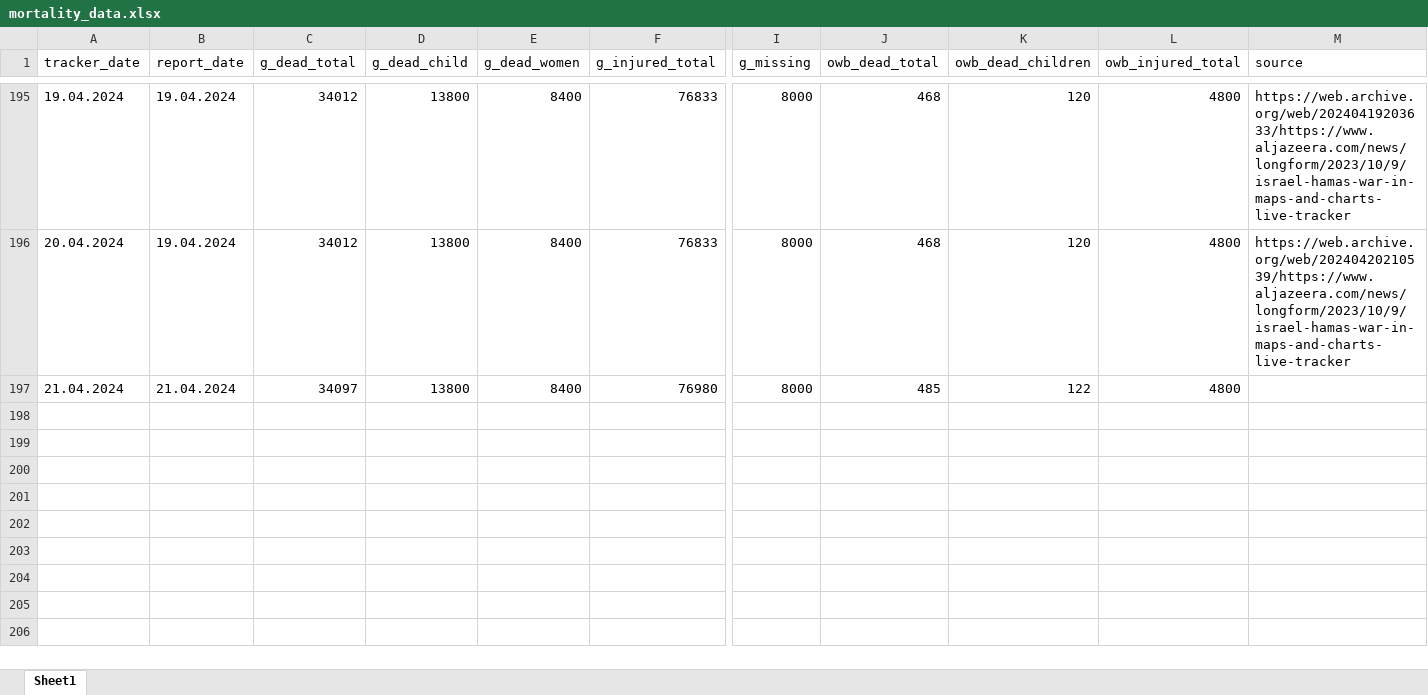
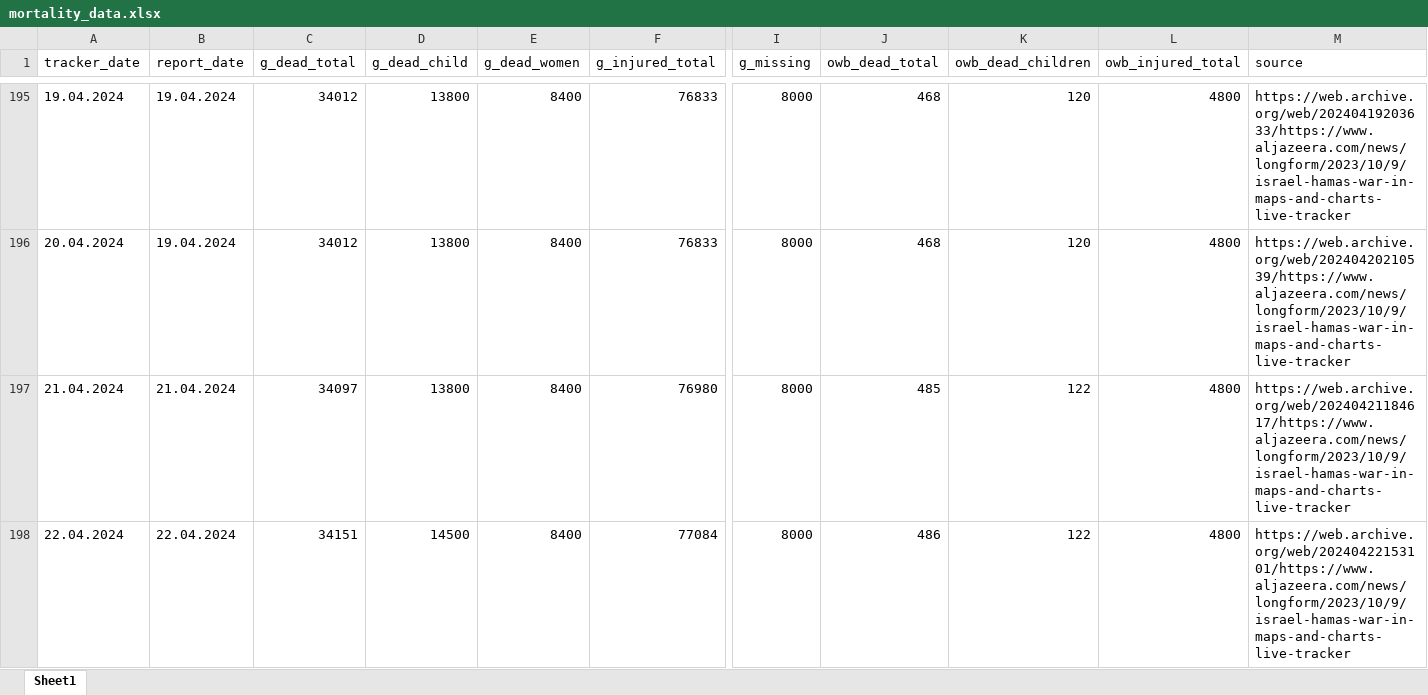
Before and after one commit to dreidpath/gaza-mortality, an Excel workbook: data/mortality_data.xlsx, sheet Sheet1, drawn as a sheet; only a part is shown, gaps mark what is left out; values as stored, in another font and other column widths than the file's, no borders; rows hold the shown columns only; the diff names each change by its address in the sheet, - before the commit and + after, or states it on an @@ line.

```diff
--- a/data/mortality_data.xlsx (sheet Sheet1)
+++ b/data/mortality_data.xlsx (sheet Sheet1)
-M197 (source): (empty)
+M197 (source): https://web.archive.org/web/20240421184617/https://www.aljazeera.com/news/longform/2023/10/9/israel-hamas-war-in-maps-and-charts-live-tracker
+row 198: 22.04.2024 | 22.04.2024 | 34151 | 14500 | 8400 | 77084 | 8000 | 486 | 122 | 4800 | https://web.archive.org/web/20240422153101/https://www.aljazeera.com/news/longform/2023/10/9/israel-hamas-war-in-maps-and-charts-live-tracker
```
Also changed, not shown: 6 other files.
